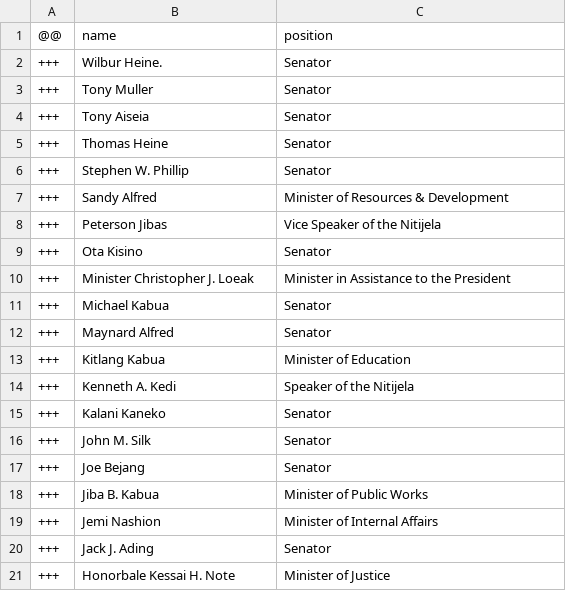
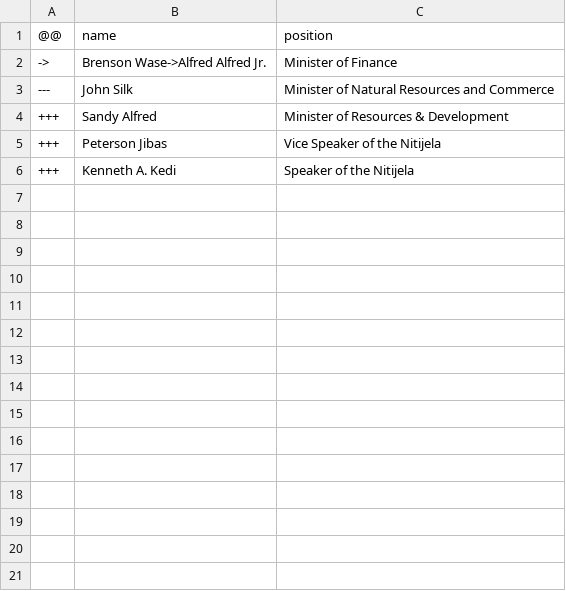
Before and after one commit to every-politician-scrapers/marshall-islands-ministers, a CSV file: data/diff.csv, drawn as a sheet; only a part is shown; the diff covers the shown part only.

Commit message:
refresh data after adding P39s
The two recent changes haven't yet been updated to the official site.

```diff
--- a/data/diff.csv
+++ b/data/diff.csv
@@ -1,21 +1,6 @@
 @@,name,position
-+++,Wilbur Heine.,Senator
-+++,Tony Muller,Senator
-+++,Tony Aiseia,Senator
-+++,Thomas Heine,Senator
-+++,Stephen W. Phillip,Senator
+->,Brenson Wase->Alfred Alfred Jr.,Minister of Finance
+---,John Silk,Minister of Natural Resources and Commerce
 +++,Sandy Alfred,Minister of Resources & Development
 +++,Peterson Jibas,Vice Speaker of the Nitijela
-+++,Ota Kisino,Senator
-+++,Minister Christopher J. Loeak,Minister in Assistance to the President
-+++,Michael Kabua,Senator
-+++,Maynard Alfred,Senator
-+++,Kitlang Kabua,Minister of Education
 +++,Kenneth A. Kedi,Speaker of the Nitijela
-+++,Kalani Kaneko,Senator
-+++,John M. Silk,Senator
-+++,Joe Bejang,Senator
-+++,Jiba B. Kabua,Minister of Public Works
-+++,Jemi Nashion,Minister of Internal Affairs
-+++,Jack J. Ading,Senator
-+++,Honorbale Kessai H. Note,Minister of Justice
```
Also changed, not shown: 10 removed rows elsewhere in this file, data/official.csv, 1 other file.
